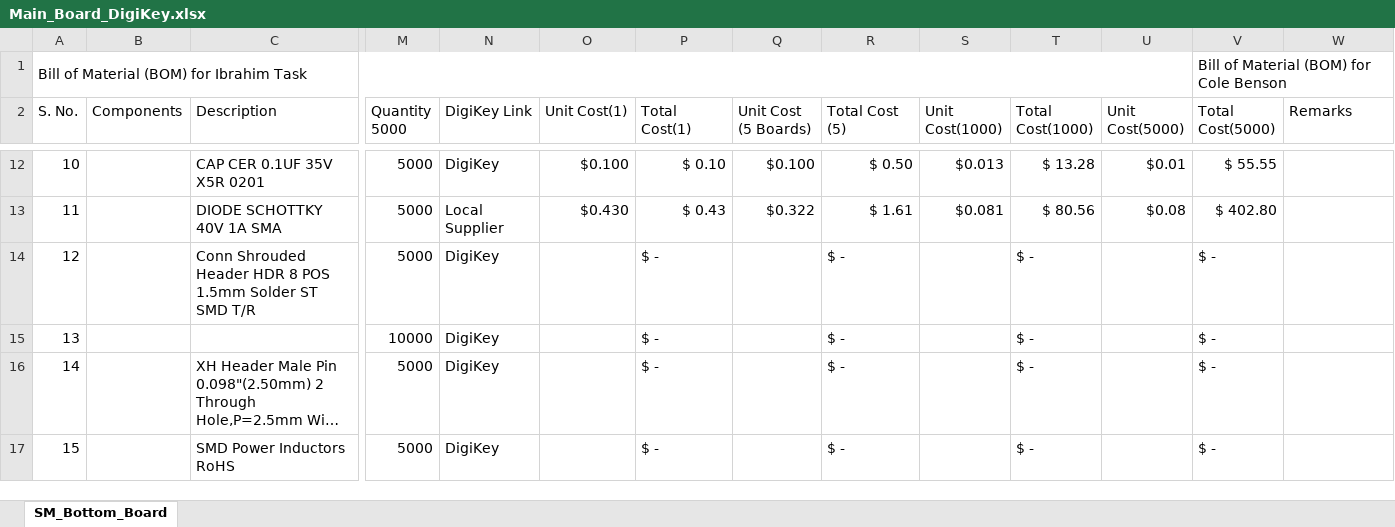
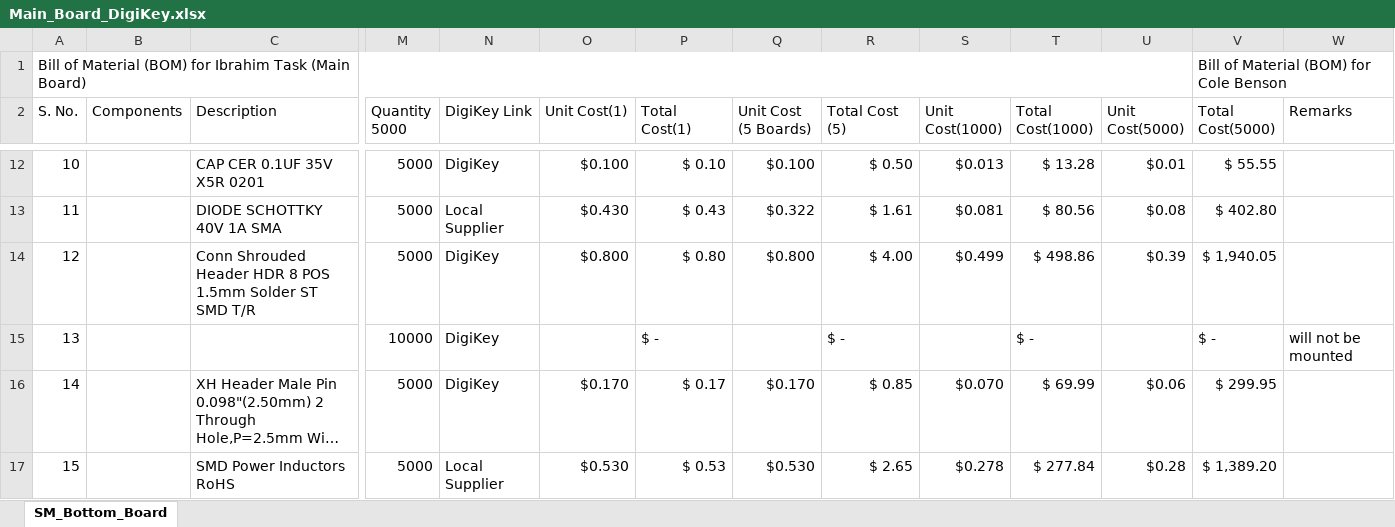
Before and after one commit to eSpark-Backup/ibrahimhyder-reverseengineering, an Excel workbook: Deliverables/BOM/DigiKey_BOMs/Main_Board_DigiKey.xlsx, sheet SM_Bottom_Board, drawn as a sheet; only a part is shown, gaps mark what is left out; long unchanged cells end in …; values as stored, in another font and other column widths than the file's, no cell formats; conditional formats not drawn; the diff covers the shown part only; the diff names each change by its address in the sheet, - before the commit and + after, or states it on an @@ line.

Commit message:
Completed Main Board BOM.

```diff
--- a/Deliverables/BOM/DigiKey_BOMs/Main_Board_DigiKey.xlsx (sheet SM_Bottom_Board)
+++ b/Deliverables/BOM/DigiKey_BOMs/Main_Board_DigiKey.xlsx (sheet SM_Bottom_Board)
-A1 (S. No.): …Ibrahim Task
+A1 (S. No.): …Ibrahim Task (Main Board)
-O14 (Unit Cost(1)): (empty)
+O14 (Unit Cost(1)): $0.800
-P14 (Total Cost(1)): $ -
+P14 (Total Cost(1)): $ 0.80
-Q14 (Unit Cost (5 Boards)): (empty)
+Q14 (Unit Cost (5 Boards)): $0.800
-R14 (Total Cost (5)): $ -
+R14 (Total Cost (5)): $ 4.00
-S14 (Unit Cost(1000)): (empty)
+S14 (Unit Cost(1000)): $0.499
-T14 (Total Cost(1000)): $ -
+T14 (Total Cost(1000)): $ 498.86
-U14 (Unit Cost(5000)): (empty)
+U14 (Unit Cost(5000)): $0.39
-V14 (Total Cost(5000)): $ -
+V14 (Total Cost(5000)): $ 1,940.05
-W15 (Remarks): (empty)
+W15 (Remarks): will not be mounted
-O16 (Unit Cost(1)): (empty)
+O16 (Unit Cost(1)): $0.170
-P16 (Total Cost(1)): $ -
+P16 (Total Cost(1)): $ 0.17
-Q16 (Unit Cost (5 Boards)): (empty)
+Q16 (Unit Cost (5 Boards)): $0.170
-R16 (Total Cost (5)): $ -
+R16 (Total Cost (5)): $ 0.85
-S16 (Unit Cost(1000)): (empty)
+S16 (Unit Cost(1000)): $0.070
-T16 (Total Cost(1000)): $ -
+T16 (Total Cost(1000)): $ 69.99
-U16 (Unit Cost(5000)): (empty)
+U16 (Unit Cost(5000)): $0.06
-V16 (Total Cost(5000)): $ -
+V16 (Total Cost(5000)): $ 299.95
-N17 (DigiKey Link): DigiKey
+N17 (DigiKey Link): Local Supplier
-O17 (Unit Cost(1)): (empty)
+O17 (Unit Cost(1)): $0.530
-P17 (Total Cost(1)): $ -
+P17 (Total Cost(1)): $ 0.53
-Q17 (Unit Cost (5 Boards)): (empty)
+Q17 (Unit Cost (5 Boards)): $0.530
-R17 (Total Cost (5)): $ -
+R17 (Total Cost (5)): $ 2.65
-S17 (Unit Cost(1000)): (empty)
+S17 (Unit Cost(1000)): $0.278
-T17 (Total Cost(1000)): $ -
+T17 (Total Cost(1000)): $ 277.84
-U17 (Unit Cost(5000)): (empty)
+U17 (Unit Cost(5000)): $0.28
-V17 (Total Cost(5000)): $ -
+V17 (Total Cost(5000)): $ 1,389.20
```
Also changed, not shown: 2 added rows, 2 removed rows and 156 edited cells elsewhere in this sheet, cell formats.
